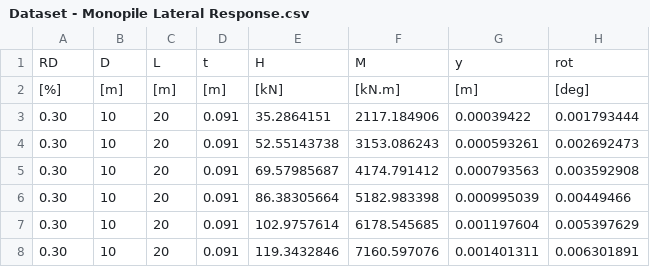
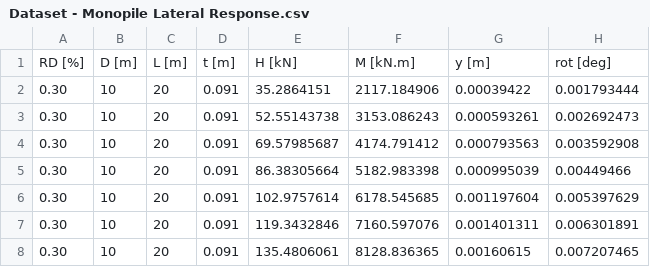
Before and after one commit to emmagalla/Monopile, a CSV file: Dataset - Monopile Lateral Response.csv, drawn as a sheet; only a part is shown; the shorter side is filled out with more unchanged rows.

Commit message:
CSV dataset
Placed units in header

```diff
--- a/Dataset - Monopile Lateral Response.csv
+++ b/Dataset - Monopile Lateral Response.csv
@@ -1,3 +1,2 @@
-RD,D,L,t,H,M,y,rot
-[%],[m],[m],[m],[kN],[kN.m],[m],[deg]
+RD [%],D [m],L [m],t [m],H [kN],M [kN.m],y [m],rot [deg]
 0.30,10,20,0.091,35.2864151,2117.184906,0.00039422,0.001793444
```
